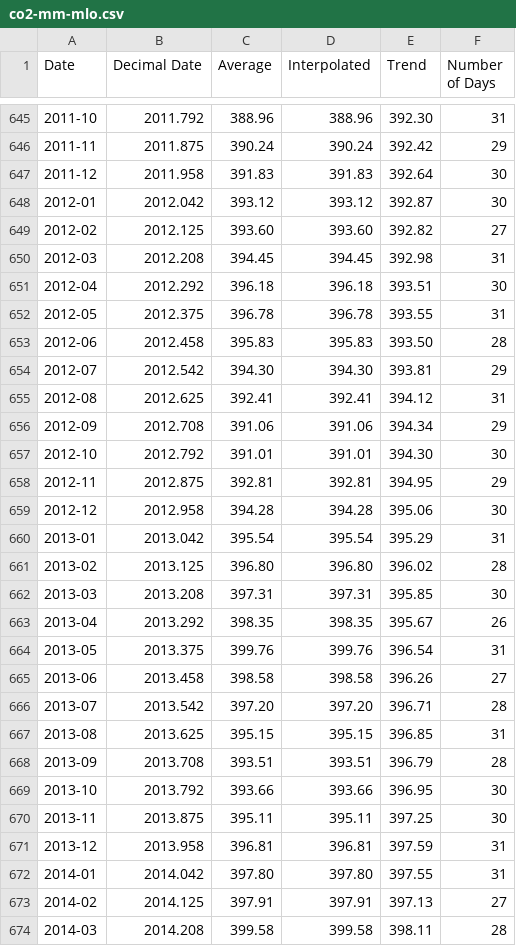
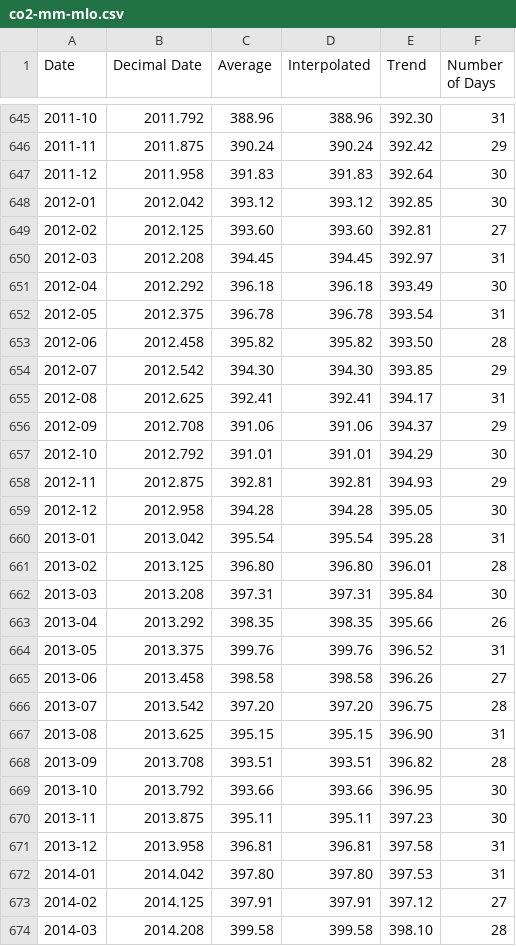
Before and after one commit to datasets/co2-ppm, a CSV file: data/co2-mm-mlo.csv, drawn as a sheet; only a part is shown, gaps mark what is left out; the diff covers the shown part only.

Commit message:
add latest data

```diff
--- a/data/co2-mm-mlo.csv
+++ b/data/co2-mm-mlo.csv
@@ -647,28 +647,28 @@ Date,Decimal Date,Average,Interpolated,Trend,Number of Days
 2011-12,2011.958,391.83,391.83,392.64,30
-2012-01,2012.042,393.12,393.12,392.87,30
-2012-02,2012.125,393.60,393.60,392.82,27
-2012-03,2012.208,394.45,394.45,392.98,31
-2012-04,2012.292,396.18,396.18,393.51,30
-2012-05,2012.375,396.78,396.78,393.55,31
-2012-06,2012.458,395.83,395.83,393.50,28
-2012-07,2012.542,394.30,394.30,393.81,29
-2012-08,2012.625,392.41,392.41,394.12,31
-2012-09,2012.708,391.06,391.06,394.34,29
-2012-10,2012.792,391.01,391.01,394.30,30
-2012-11,2012.875,392.81,392.81,394.95,29
-2012-12,2012.958,394.28,394.28,395.06,30
-2013-01,2013.042,395.54,395.54,395.29,31
-2013-02,2013.125,396.80,396.80,396.02,28
-2013-03,2013.208,397.31,397.31,395.85,30
-2013-04,2013.292,398.35,398.35,395.67,26
-2013-05,2013.375,399.76,399.76,396.54,31
+2012-01,2012.042,393.12,393.12,392.85,30
+2012-02,2012.125,393.60,393.60,392.81,27
+2012-03,2012.208,394.45,394.45,392.97,31
+2012-04,2012.292,396.18,396.18,393.49,30
+2012-05,2012.375,396.78,396.78,393.54,31
+2012-06,2012.458,395.82,395.82,393.50,28
+2012-07,2012.542,394.30,394.30,393.85,29
+2012-08,2012.625,392.41,392.41,394.17,31
+2012-09,2012.708,391.06,391.06,394.37,29
+2012-10,2012.792,391.01,391.01,394.29,30
+2012-11,2012.875,392.81,392.81,394.93,29
+2012-12,2012.958,394.28,394.28,395.05,30
+2013-01,2013.042,395.54,395.54,395.28,31
+2013-02,2013.125,396.80,396.80,396.01,28
+2013-03,2013.208,397.31,397.31,395.84,30
+2013-04,2013.292,398.35,398.35,395.66,26
+2013-05,2013.375,399.76,399.76,396.52,31
 2013-06,2013.458,398.58,398.58,396.26,27
-2013-07,2013.542,397.20,397.20,396.71,28
-2013-08,2013.625,395.15,395.15,396.85,31
-2013-09,2013.708,393.51,393.51,396.79,28
+2013-07,2013.542,397.20,397.20,396.75,28
+2013-08,2013.625,395.15,395.15,396.90,31
+2013-09,2013.708,393.51,393.51,396.82,28
 2013-10,2013.792,393.66,393.66,396.95,30
-2013-11,2013.875,395.11,395.11,397.25,30
-2013-12,2013.958,396.81,396.81,397.59,31
-2014-01,2014.042,397.80,397.80,397.55,31
-2014-02,2014.125,397.91,397.91,397.13,27
-2014-03,2014.208,399.58,399.58,398.11,28
+2013-11,2013.875,395.11,395.11,397.23,30
+2013-12,2013.958,396.81,396.81,397.58,31
+2014-01,2014.042,397.80,397.80,397.53,31
+2014-02,2014.125,397.91,397.91,397.12,27
+2014-03,2014.208,399.58,399.58,398.10,28
```
Also changed, not shown: 3 added rows and 17 edited cells elsewhere in this file, data/co2-annmean-gl.csv, data/co2-gr-gl.csv, 2 other files.
